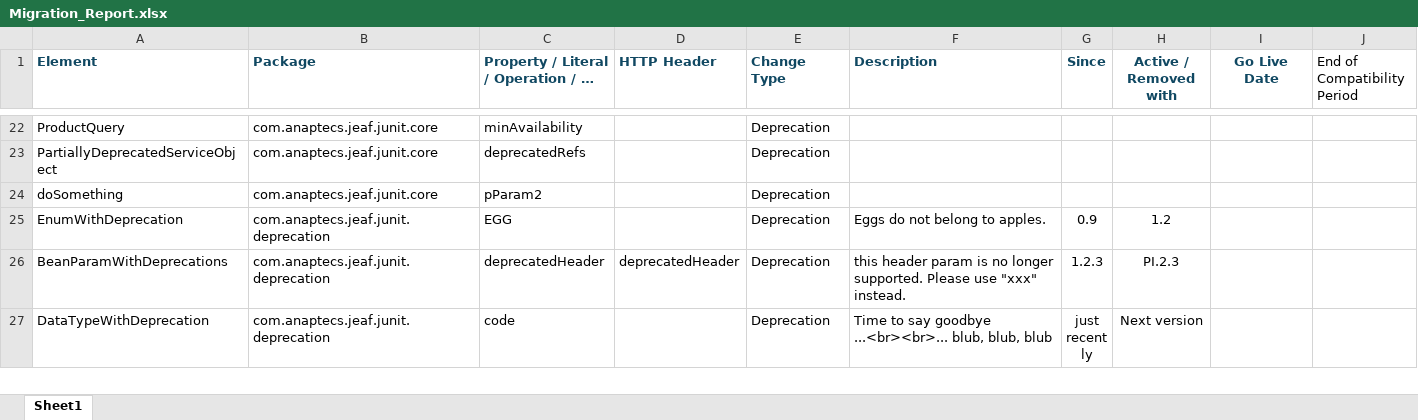
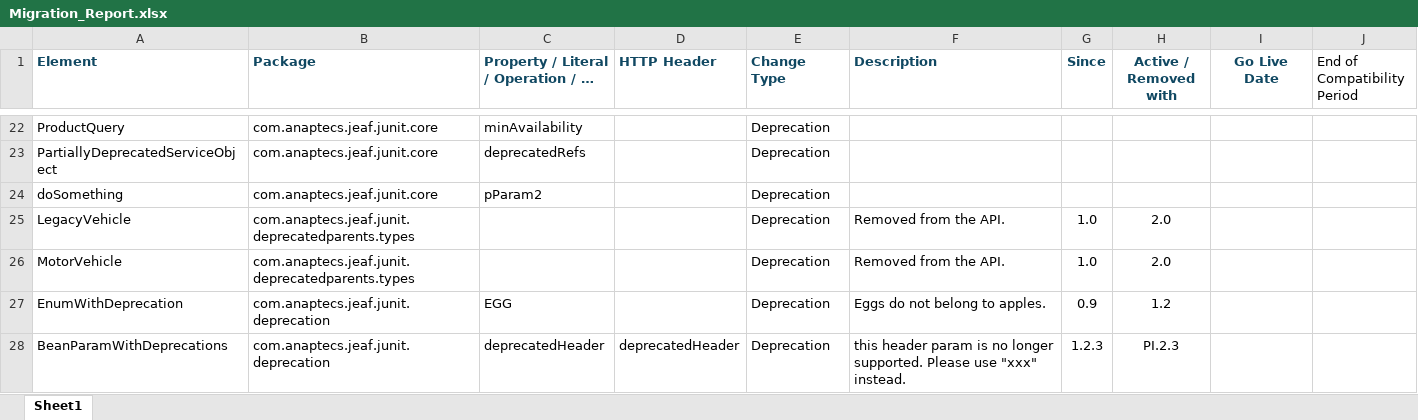
Before and after one commit to anaptecs/jeaf-generator, an Excel workbook: jeaf-generator-test-deprecation-report/src-gen/main/resources/Migration_Report.xlsx, sheet Sheet1, drawn as a sheet; only a part is shown, gaps mark what is left out; the shorter side is filled out with more unchanged rows; values as stored, in another font and other column widths than the file's, no borders; table styles not drawn; the diff names each change by its address in the sheet, - before the commit and + after, or states it on an @@ line.

```diff
--- a/jeaf-generator-test-deprecation-report/src-gen/main/resources/Migration_Report.xlsx (sheet Sheet1)
+++ b/jeaf-generator-test-deprecation-report/src-gen/main/resources/Migration_Report.xlsx (sheet Sheet1)
+row 25: LegacyVehicle | com.anaptecs.jeaf.junit.deprecatedparents.types |  |  | Deprecation | Removed from the API. | 1.0 | 2.0
+row 26: MotorVehicle | com.anaptecs.jeaf.junit.deprecatedparents.types |  |  | Deprecation | Removed from the API. | 1.0 | 2.0
```
Also changed, not shown: Java_Deprecation_Report.xlsx, jeaf-generator-test-deprecation-report/src-gen/main/resources/Breaking_Changes.xlsx, 31 other files.
